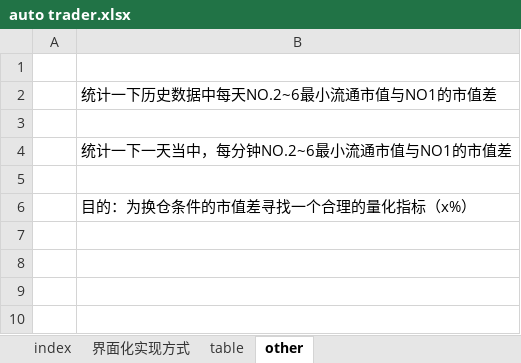
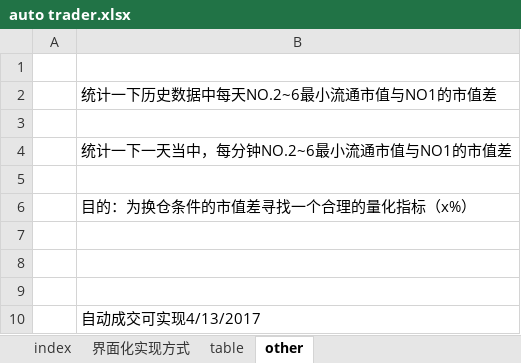
Before and after one commit to hanbinggary/flask_easytrader, an Excel workbook: excel/auto trader.xlsx, sheet other, drawn as a sheet; values as stored, in another font and other column widths than the file's, no borders; the diff names each change by its address in the sheet, - before the commit and + after, or states it on an @@ line.

Commit message:
trader add

```diff
--- a/excel/auto trader.xlsx (sheet other)
+++ b/excel/auto trader.xlsx (sheet other)
+row 7: (empty)
+row 8: (empty)
+row 9: (empty)
+row 10:  | 自动成交可实现4/13/2017
```
Also changed, not shown: charts or pictures, 4 other files.
